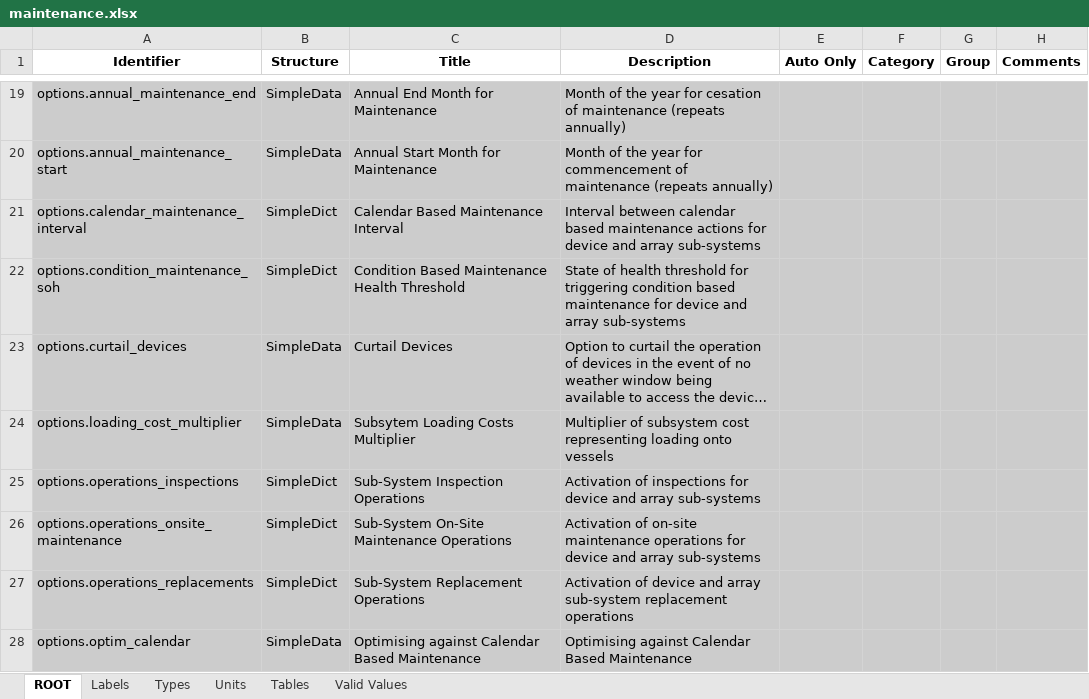
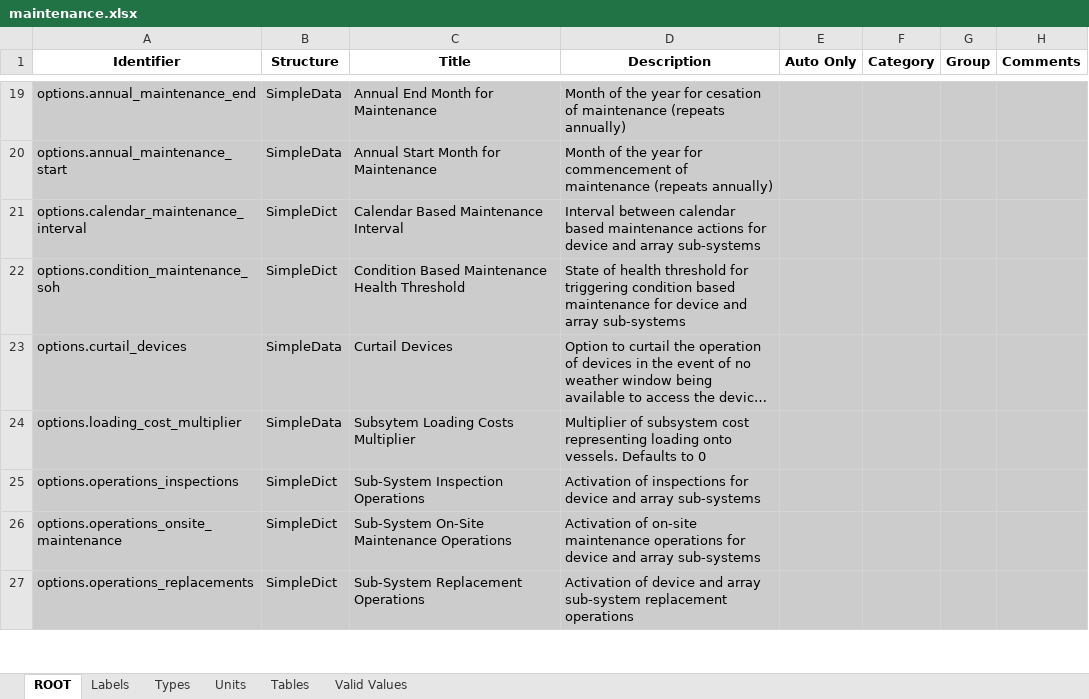
Before and after one commit to DTOcean/dtocean-core, an Excel workbook: dds/maintenance.xlsx, sheet ROOT, drawn as a sheet; only a part is shown, gaps mark what is left out; long unchanged cells end in …; values as stored, in another font and other column widths than the file's, no borders; removed rows and columns are numbered as before the commit, all else as after; the diff covers the shown part only; the diff names each change by its address in the sheet, - before the commit and + after, or states it on an @@ line.

Commit message:
Remove maintenance optimisation variables, subsystem cost variables.
Replace corrective maintenance flag with option to supress it.

Add spares cost multiplier.

Various descriptions updates.

```diff
--- a/dds/maintenance.xlsx (sheet ROOT)
+++ b/dds/maintenance.xlsx (sheet ROOT)
-D24 (Description): …loading onto vessels
+D24 (Description): …loading onto vessels. Defaults to 0
-row 28: options.optim_calendar | SimpleData | Optimising against Calendar Based Maintenance | Optimising against Calendar Based Maintenance
```
Also changed, not shown: 2 added rows, 3 removed rows, 17 edited cells and cell formats elsewhere in this sheet, sheet Types, sheet Labels.
